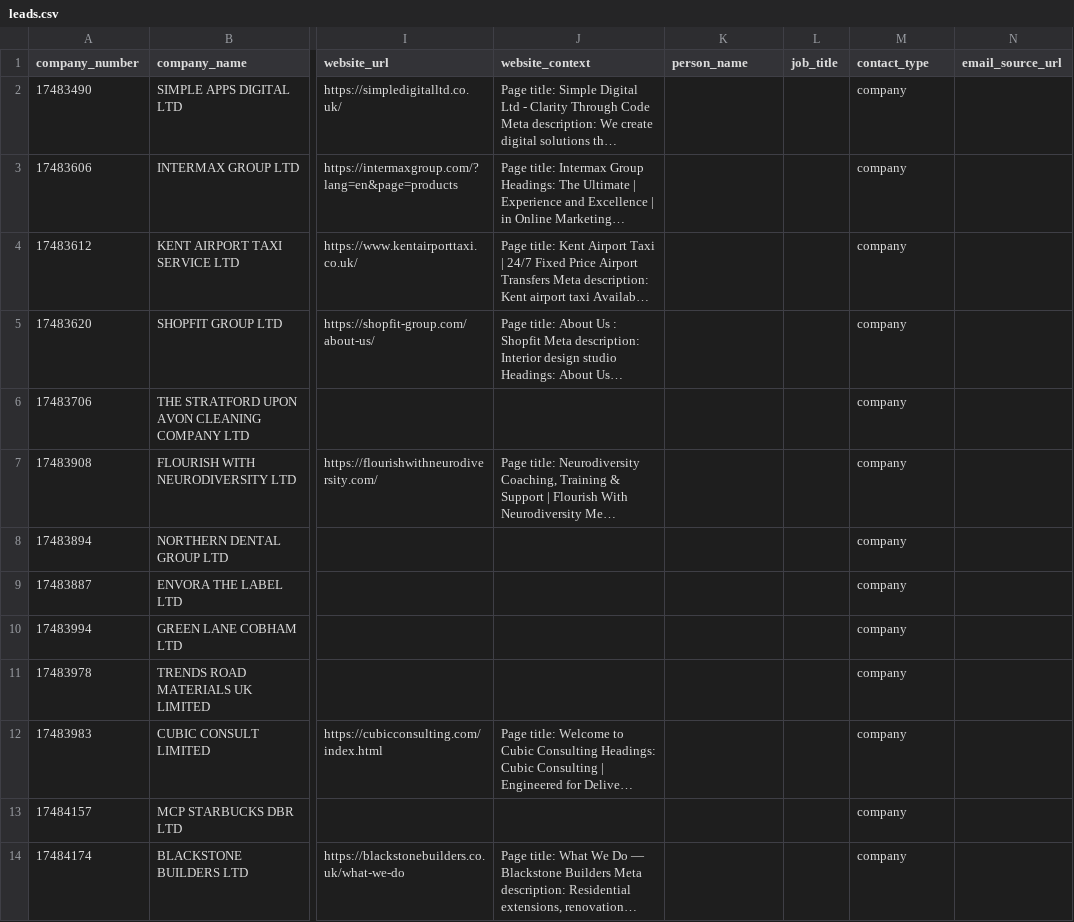
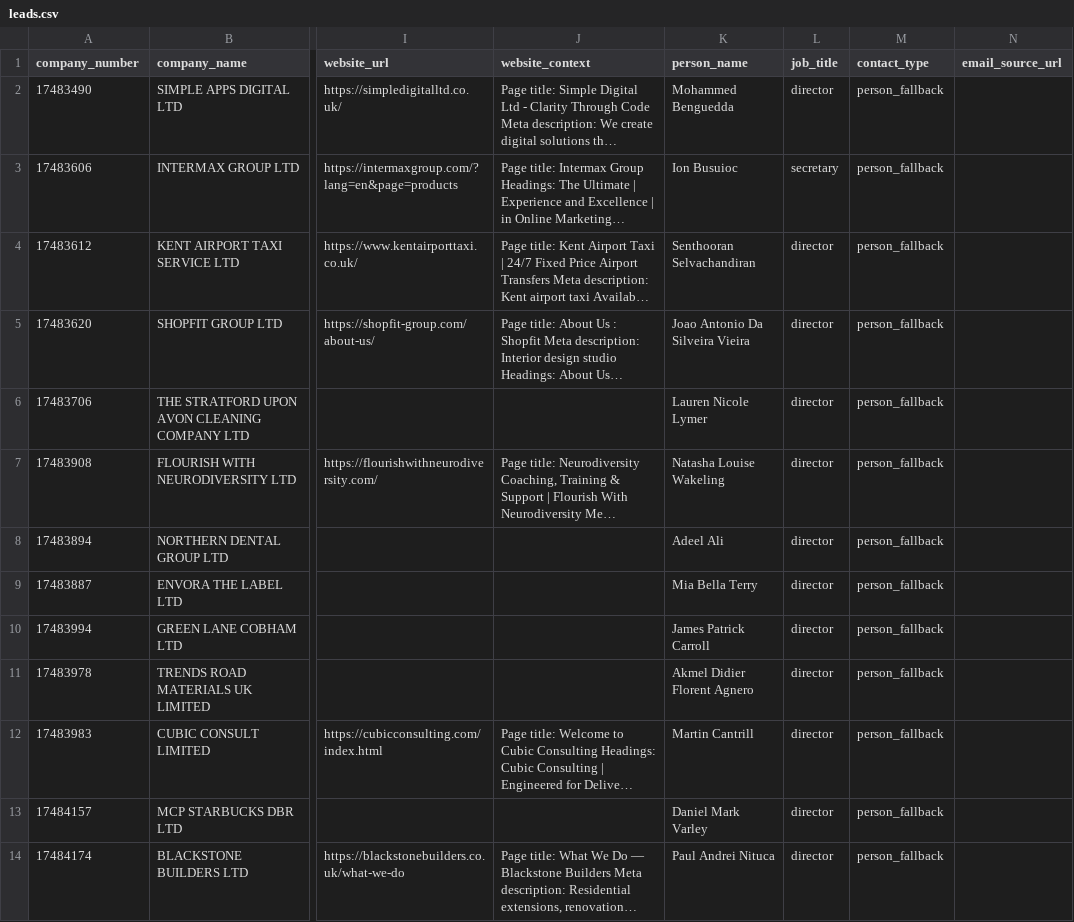
Before and after one commit to ops551/data-pipeline-test, a CSV file: leads.csv, drawn as a sheet; only a part is shown, gaps mark what is left out; long unchanged cells end in …; the diff names each change by its address in the sheet, - before the commit and + after, or states it on an @@ line.

Commit message:
fix(enrich): sanitize CH auth header and attach top decision-maker to fallback leads (Phase 5 Unit 8)

```diff
--- a/leads.csv
+++ b/leads.csv
-K2 (person_name): (empty)
+K2 (person_name): Mohammed Benguedda
-L2 (job_title): (empty)
+L2 (job_title): director
-M2:M14 (contact_type): company
+M2:M14 (contact_type): person_fallback
-K3 (person_name): (empty)
+K3 (person_name): Ion Busuioc
-L3 (job_title): (empty)
+L3 (job_title): secretary
-K4 (person_name): (empty)
+K4 (person_name): Senthooran Selvachandiran
-L4:L14 (job_title): (empty)
+L4:L14 (job_title): director
-K5 (person_name): (empty)
+K5 (person_name): Joao Antonio Da Silveira Vieira
-K6 (person_name): (empty)
+K6 (person_name): Lauren Nicole Lymer
-K7 (person_name): (empty)
+K7 (person_name): Natasha Louise Wakeling
-K8 (person_name): (empty)
+K8 (person_name): Adeel Ali
-K9 (person_name): (empty)
+K9 (person_name): Mia Bella Terry
-K10 (person_name): (empty)
+K10 (person_name): James Patrick Carroll
-K11 (person_name): (empty)
+K11 (person_name): Akmel Didier Florent Agnero
-K12 (person_name): (empty)
+K12 (person_name): Martin Cantrill
-K13 (person_name): (empty)
+K13 (person_name): Daniel Mark Varley
-K14 (person_name): (empty)
+K14 (person_name): Paul Andrei Nituca
```
Also changed, not shown: 2 other files.
